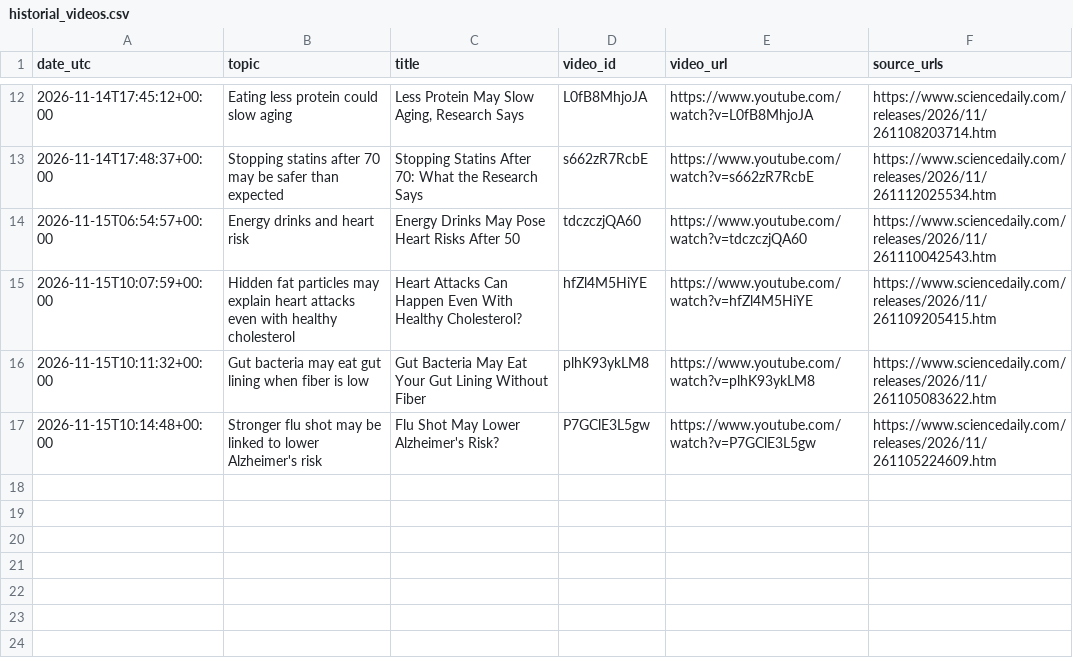
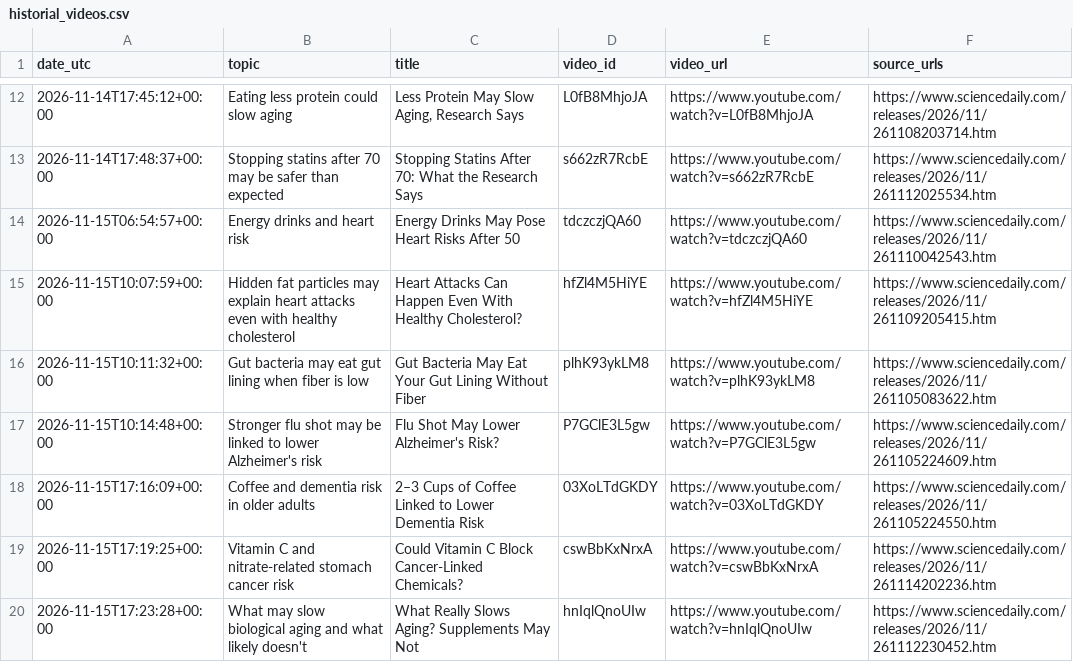
Before and after one commit to ignacitoooo/youtube_shorts_automation, a CSV file: data/historial_videos.csv, drawn as a sheet; only a part is shown, gaps mark what is left out.

```diff
--- a/data/historial_videos.csv
+++ b/data/historial_videos.csv
@@ -17 +17,4 @@ date_utc,topic,title,video_id,video_url,source_urls
 2026-11-15T10:14:48+00:00,Stronger flu shot may be linked to lower Alzheimer's risk,Flu Shot May Lower Alzheimer's Risk?,P7GClE3L5gw,https://www.youtube.com/watch?v=P7GClE3L5gw,https://www.sciencedaily.com/releases/2026/11/261105224609.htm
+2026-11-15T17:16:09+00:00,Coffee and dementia risk in older adults,2–3 Cups of Coffee Linked to Lower Dementia Risk,03XoLTdGKDY,https://www.youtube.com/watch?v=03XoLTdGKDY,https://www.sciencedaily.com/releases/2026/11/261105224550.htm
+2026-11-15T17:19:25+00:00,Vitamin C and nitrate-related stomach cancer risk,Could Vitamin C Block Cancer-Linked Chemicals?,cswBbKxNrxA,https://www.youtube.com/watch?v=cswBbKxNrxA,https://www.sciencedaily.com/releases/2026/11/261114202236.htm
+2026-11-15T17:23:28+00:00,What may slow biological aging and what likely doesn't,What Really Slows Aging? Supplements May Not,hnIqlQnoUIw,https://www.youtube.com/watch?v=hnIqlQnoUIw,https://www.sciencedaily.com/releases/2026/11/261112230452.htm
```
